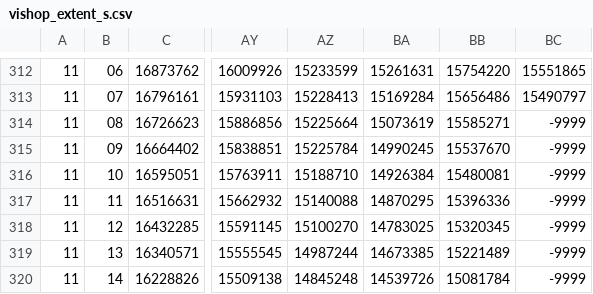
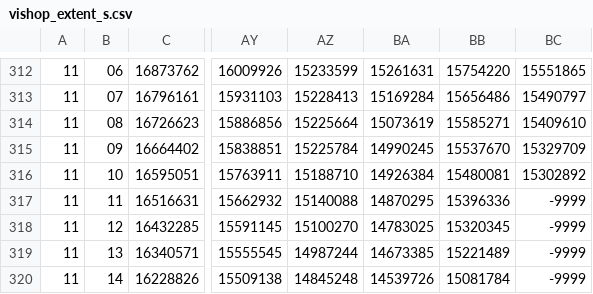
Before and after one commit to tsjuri/earthindicators, a CSV file: data/vishop_extent_s.csv, drawn as a sheet; only a part is shown, gaps mark what is left out; the diff names each change by its address in the sheet, - before the commit and + after, or states it on an @@ line.

```diff
--- a/data/vishop_extent_s.csv
+++ b/data/vishop_extent_s.csv
-BC314: -9999
+BC314: 15409610
-BC315: -9999
+BC315: 15329709
-BC316: -9999
+BC316: 15302892
```
Also changed, not shown: data/vishop_extent_n.csv.
